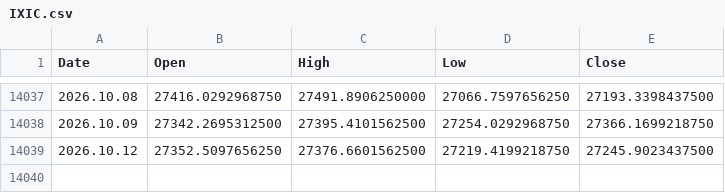
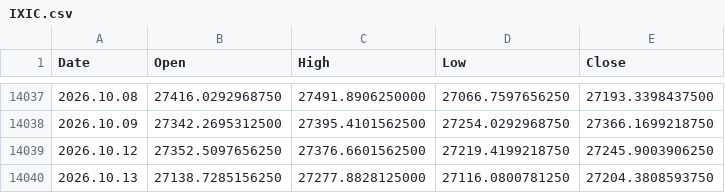
Before and after one commit to njh7799/investment, a CSV file: assets/IXIC.csv, drawn as a sheet; only a part is shown, gaps mark what is left out.

```diff
--- a/assets/IXIC.csv
+++ b/assets/IXIC.csv
@@ -14038,2 +14038,3 @@ Date,Open,High,Low,Close
 2026.10.09,27342.2695312500,27395.4101562500,27254.0292968750,27366.1699218750
-2026.10.12,27352.5097656250,27376.6601562500,27219.4199218750,27245.9023437500
+2026.10.12,27352.5097656250,27376.6601562500,27219.4199218750,27245.9003906250
+2026.10.13,27138.7285156250,27277.8828125000,27116.0800781250,27204.3808593750
```
Also changed, not shown: assets/QQQ.csv, assets/SGOV.csv, 2 other files.
